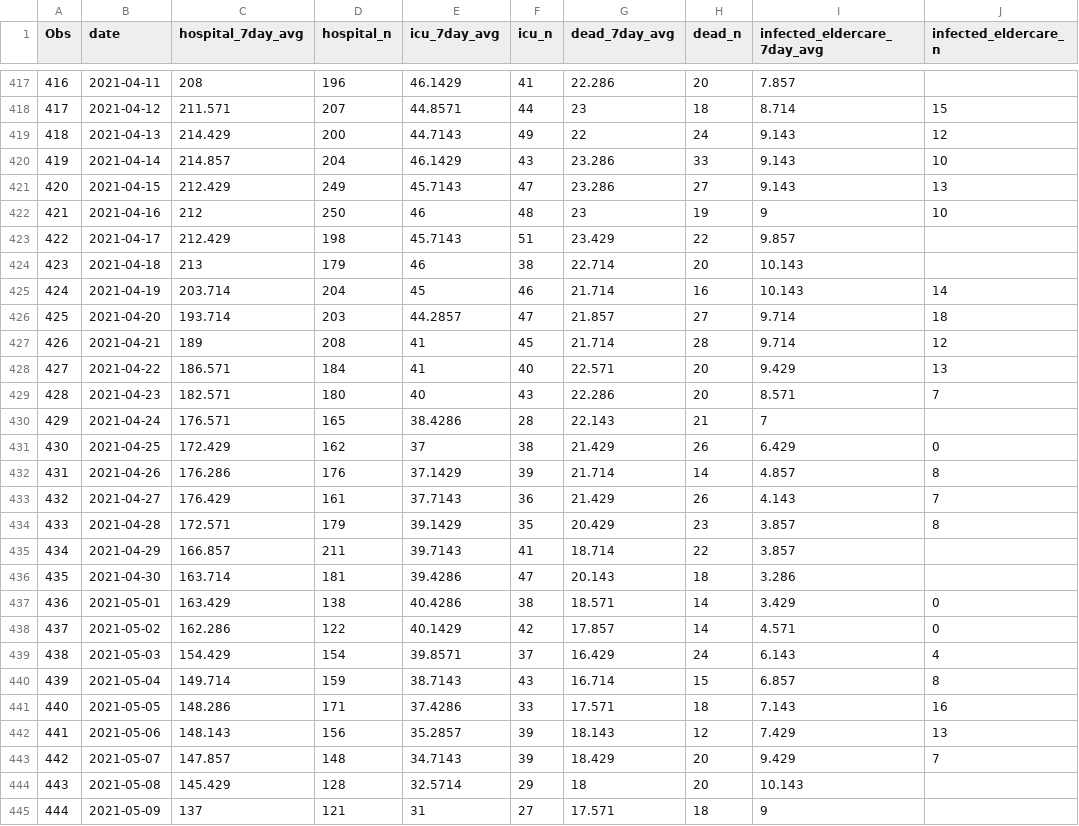
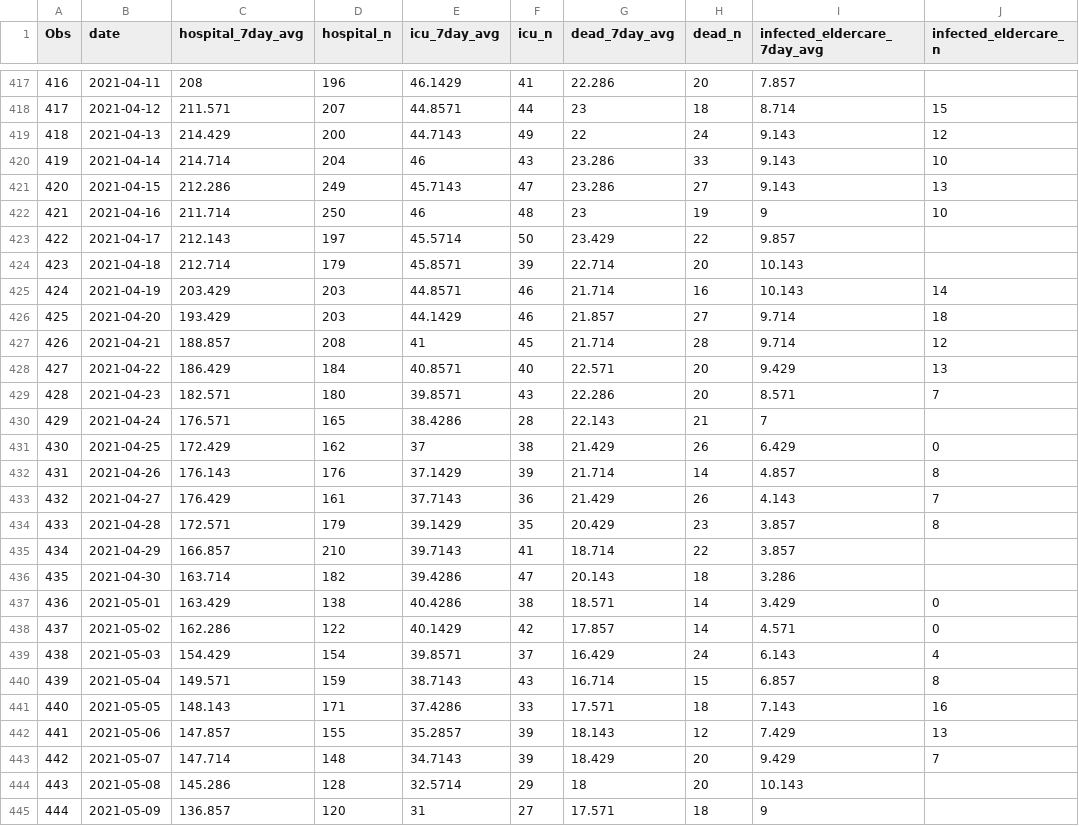
Before and after one commit to adamaltmejd/covid, a CSV file: data/Socialstyrelsen_latest.csv, drawn as a sheet; only a part is shown, gaps mark what is left out; the diff covers the shown part only; the diff names each change by its address in the sheet, - before the commit and + after, or states it on an @@ line.

```diff
--- a/data/Socialstyrelsen_latest.csv
+++ b/data/Socialstyrelsen_latest.csv
-C420 (hospital_7day_avg): 214.857
+C420 (hospital_7day_avg): 214.714
-E420 (icu_7day_avg): 46.1429
+E420 (icu_7day_avg): 46
-C421 (hospital_7day_avg): 212.429
+C421 (hospital_7day_avg): 212.286
-C422 (hospital_7day_avg): 212
+C422 (hospital_7day_avg): 211.714
-C423 (hospital_7day_avg): 212.429
+C423 (hospital_7day_avg): 212.143
-D423 (hospital_n): 198
+D423 (hospital_n): 197
-E423 (icu_7day_avg): 45.7143
+E423 (icu_7day_avg): 45.5714
-F423 (icu_n): 51
+F423 (icu_n): 50
-C424 (hospital_7day_avg): 213
+C424 (hospital_7day_avg): 212.714
-E424 (icu_7day_avg): 46
+E424 (icu_7day_avg): 45.8571
-F424 (icu_n): 38
+F424 (icu_n): 39
-C425 (hospital_7day_avg): 203.714
+C425 (hospital_7day_avg): 203.429
-D425 (hospital_n): 204
+D425 (hospital_n): 203
-E425 (icu_7day_avg): 45
+E425 (icu_7day_avg): 44.8571
-C426 (hospital_7day_avg): 193.714
+C426 (hospital_7day_avg): 193.429
-E426 (icu_7day_avg): 44.2857
+E426 (icu_7day_avg): 44.1429
-F426 (icu_n): 47
+F426 (icu_n): 46
-C427 (hospital_7day_avg): 189
+C427 (hospital_7day_avg): 188.857
-C428 (hospital_7day_avg): 186.571
+C428 (hospital_7day_avg): 186.429
-E428 (icu_7day_avg): 41
+E428 (icu_7day_avg): 40.8571
-E429 (icu_7day_avg): 40
+E429 (icu_7day_avg): 39.8571
-C432 (hospital_7day_avg): 176.286
+C432 (hospital_7day_avg): 176.143
-D435 (hospital_n): 211
+D435 (hospital_n): 210
-D436 (hospital_n): 181
+D436 (hospital_n): 182
-C440 (hospital_7day_avg): 149.714
+C440 (hospital_7day_avg): 149.571
-C441 (hospital_7day_avg): 148.286
+C441 (hospital_7day_avg): 148.143
-C442 (hospital_7day_avg): 148.143
+C442 (hospital_7day_avg): 147.857
-D442 (hospital_n): 156
+D442 (hospital_n): 155
-C443 (hospital_7day_avg): 147.857
+C443 (hospital_7day_avg): 147.714
-C444 (hospital_7day_avg): 145.429
+C444 (hospital_7day_avg): 145.286
-C445 (hospital_7day_avg): 137
+C445 (hospital_7day_avg): 136.857
-D445 (hospital_n): 121
+D445 (hospital_n): 120
```
Also changed, not shown: 7 added rows and 137 edited cells elsewhere in this file, 27 other files.
